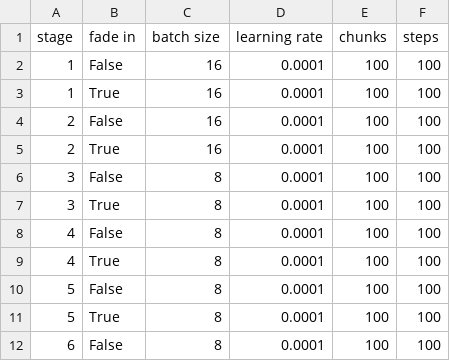
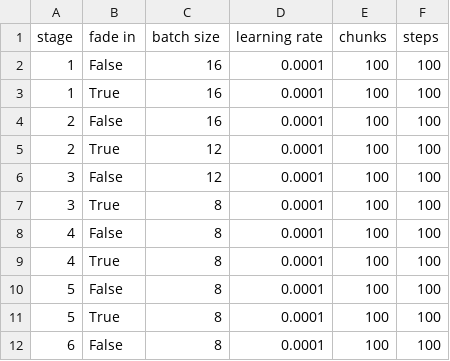
Before and after one commit to netrome/DeepGeneration, a CSV file: training_scripts/progressive_light.csv, drawn as a sheet.

Commit message:
Added fade in trainer based on identity loss

```diff
--- a/training_scripts/progressive_light.csv
+++ b/training_scripts/progressive_light.csv
@@ -4,4 +4,4 @@ stage, fade in, batch size, learning rate, chunks, steps
 2, False, 16, 0.0001, 100, 100
-2, True , 16, 0.0001, 100, 100
-3, False,  8, 0.0001, 100, 100
+2, True , 12, 0.0001, 100, 100
+3, False, 12, 0.0001, 100, 100
 3, True ,  8, 0.0001, 100, 100
```
Also changed, not shown: 2 other files.
